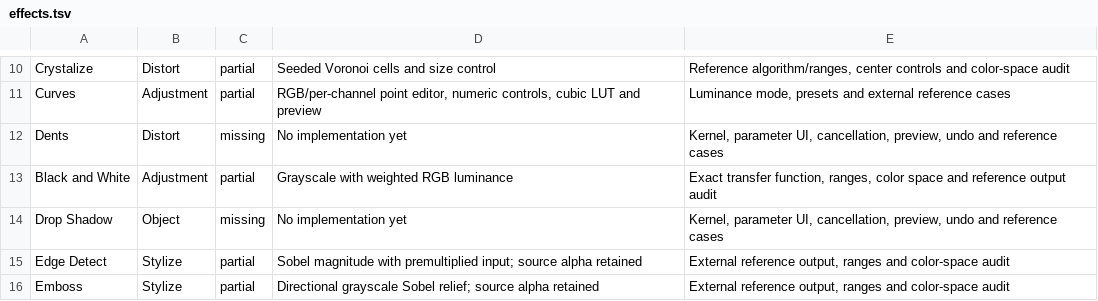
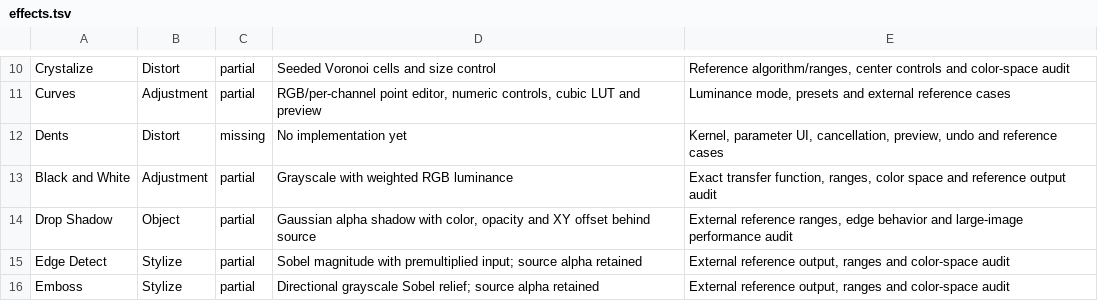
Before and after one commit to trelak-net/paint-rust, a TSV file: acceptance/effects.tsv, drawn as a sheet; only a part is shown, gaps mark what is left out.

```diff
--- a/acceptance/effects.tsv
+++ b/acceptance/effects.tsv
@@ -13,3 +13,3 @@ Dents	Distort	missing	No implementation yet	Kernel, parameter UI, cancellation,
 Black and White	Adjustment	partial	Grayscale with weighted RGB luminance	Exact transfer function, ranges, color space and reference output audit
-Drop Shadow	Object	missing	No implementation yet	Kernel, parameter UI, cancellation, preview, undo and reference cases
+Drop Shadow	Object	partial	Gaussian alpha shadow with color, opacity and XY offset behind source	External reference ranges, edge behavior and large-image performance audit
 Edge Detect	Stylize	partial	Sobel magnitude with premultiplied input; source alpha retained	External reference output, ranges and color-space audit
```
Also changed, not shown: 6 other files.
